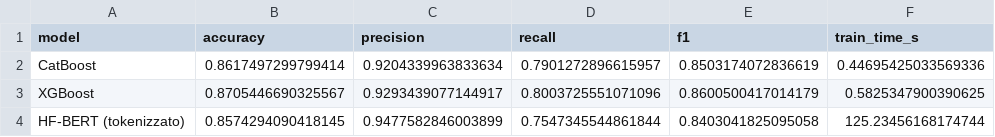
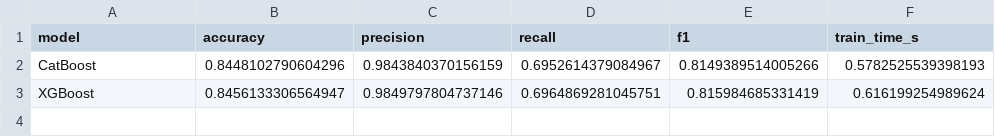
Before and after one commit to apaonessaa/SDN_Flow-Table-Flooding_Mitigation, a CSV file: models/ftf_detector/model_comparison.csv, drawn as a sheet.

```diff
--- a/models/ftf_detector/model_comparison.csv
+++ b/models/ftf_detector/model_comparison.csv
@@ -1,4 +1,3 @@
 model,accuracy,precision,recall,f1,train_time_s
-CatBoost,0.8617497299799414,0.9204339963833634,0.7901272896615957,0.8503174072836619,0.44695425033569336
-XGBoost,0.8705446690325567,0.9293439077144917,0.8003725551071096,0.8600500417014179,0.5825347900390625
-HF-BERT (tokenizzato),0.8574294090418145,0.9477582846003899,0.7547345544861844,0.8403041825095058,125.23456168174744
+CatBoost,0.8448102790604296,0.9843840370156159,0.6952614379084967,0.8149389514005266,0.5782525539398193
+XGBoost,0.8456133306564947,0.9849797804737146,0.6964869281045751,0.815984685331419,0.616199254989624
```
Also changed, not shown: models/malicious_fr_detector/model_comparison.csv, 43 other files.
